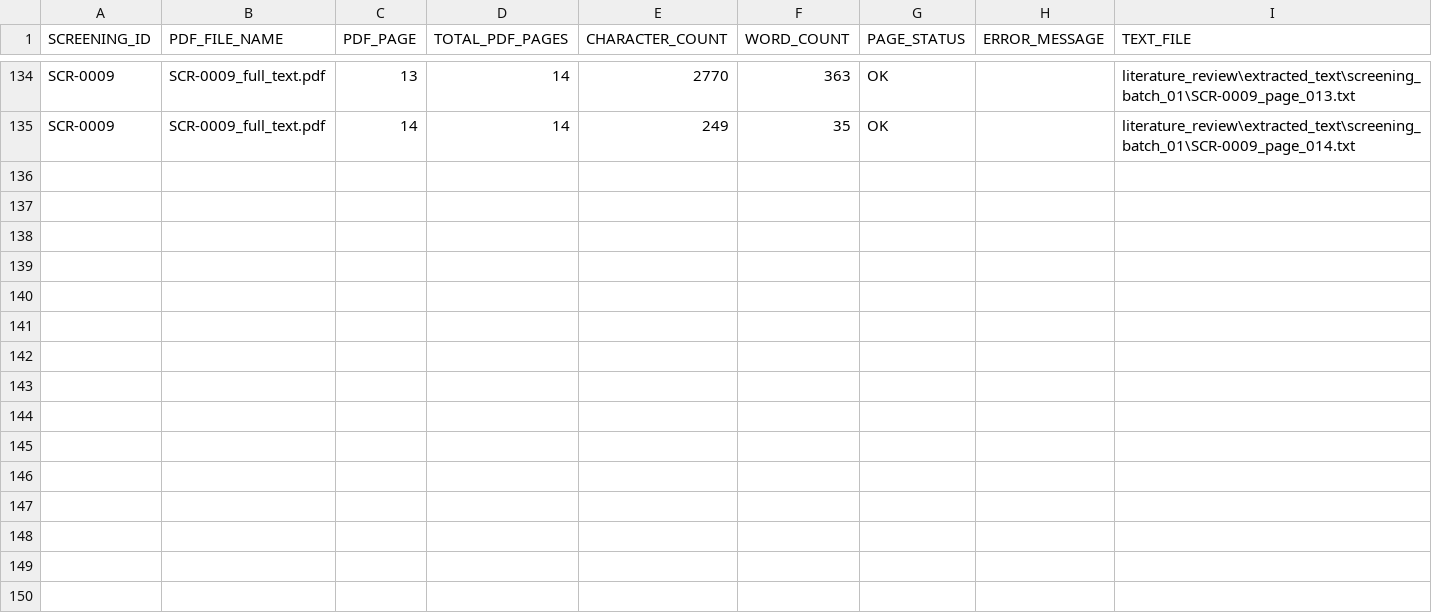
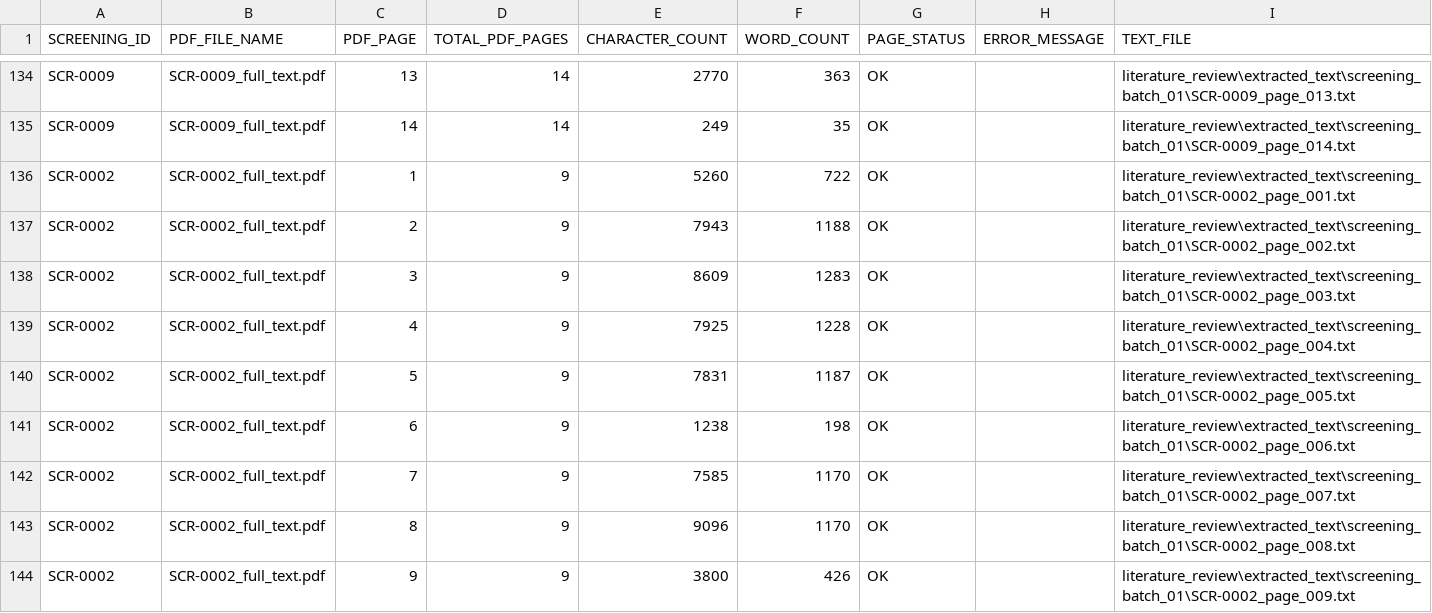
Before and after one commit to erickmoralesjp07-dotcom/education-dynamics-haro-morales, a CSV file: literature_review/full_text_verification/batch_01_full_text_page_inventory.csv, drawn as a sheet; only a part is shown, gaps mark what is left out.

```diff
--- a/literature_review/full_text_verification/batch_01_full_text_page_inventory.csv
+++ b/literature_review/full_text_verification/batch_01_full_text_page_inventory.csv
@@ -135 +135,10 @@ SCR-0009,SCR-0009_full_text.pdf,13,14,2770,363,OK,,literature_review\extracted_t
 SCR-0009,SCR-0009_full_text.pdf,14,14,249,35,OK,,literature_review\extracted_text\screening_batch_01\SCR-0009_page_014.txt
+SCR-0002,SCR-0002_full_text.pdf,1,9,5260,722,OK,,literature_review\extracted_text\screening_batch_01\SCR-0002_page_001.txt
+SCR-0002,SCR-0002_full_text.pdf,2,9,7943,1188,OK,,literature_review\extracted_text\screening_batch_01\SCR-0002_page_002.txt
+SCR-0002,SCR-0002_full_text.pdf,3,9,8609,1283,OK,,literature_review\extracted_text\screening_batch_01\SCR-0002_page_003.txt
+SCR-0002,SCR-0002_full_text.pdf,4,9,7925,1228,OK,,literature_review\extracted_text\screening_batch_01\SCR-0002_page_004.txt
+SCR-0002,SCR-0002_full_text.pdf,5,9,7831,1187,OK,,literature_review\extracted_text\screening_batch_01\SCR-0002_page_005.txt
+SCR-0002,SCR-0002_full_text.pdf,6,9,1238,198,OK,,literature_review\extracted_text\screening_batch_01\SCR-0002_page_006.txt
+SCR-0002,SCR-0002_full_text.pdf,7,9,7585,1170,OK,,literature_review\extracted_text\screening_batch_01\SCR-0002_page_007.txt
+SCR-0002,SCR-0002_full_text.pdf,8,9,9096,1170,OK,,literature_review\extracted_text\screening_batch_01\SCR-0002_page_008.txt
+SCR-0002,SCR-0002_full_text.pdf,9,9,3800,426,OK,,literature_review\extracted_text\screening_batch_01\SCR-0002_page_009.txt
```
Also changed, not shown: literature_review/full_text_assessment/batch_01_full_text_assessment_consolidated.csv, literature_review/full_text_assessment/batch_01_pending_full_text_candidates.csv, 13 other files.
